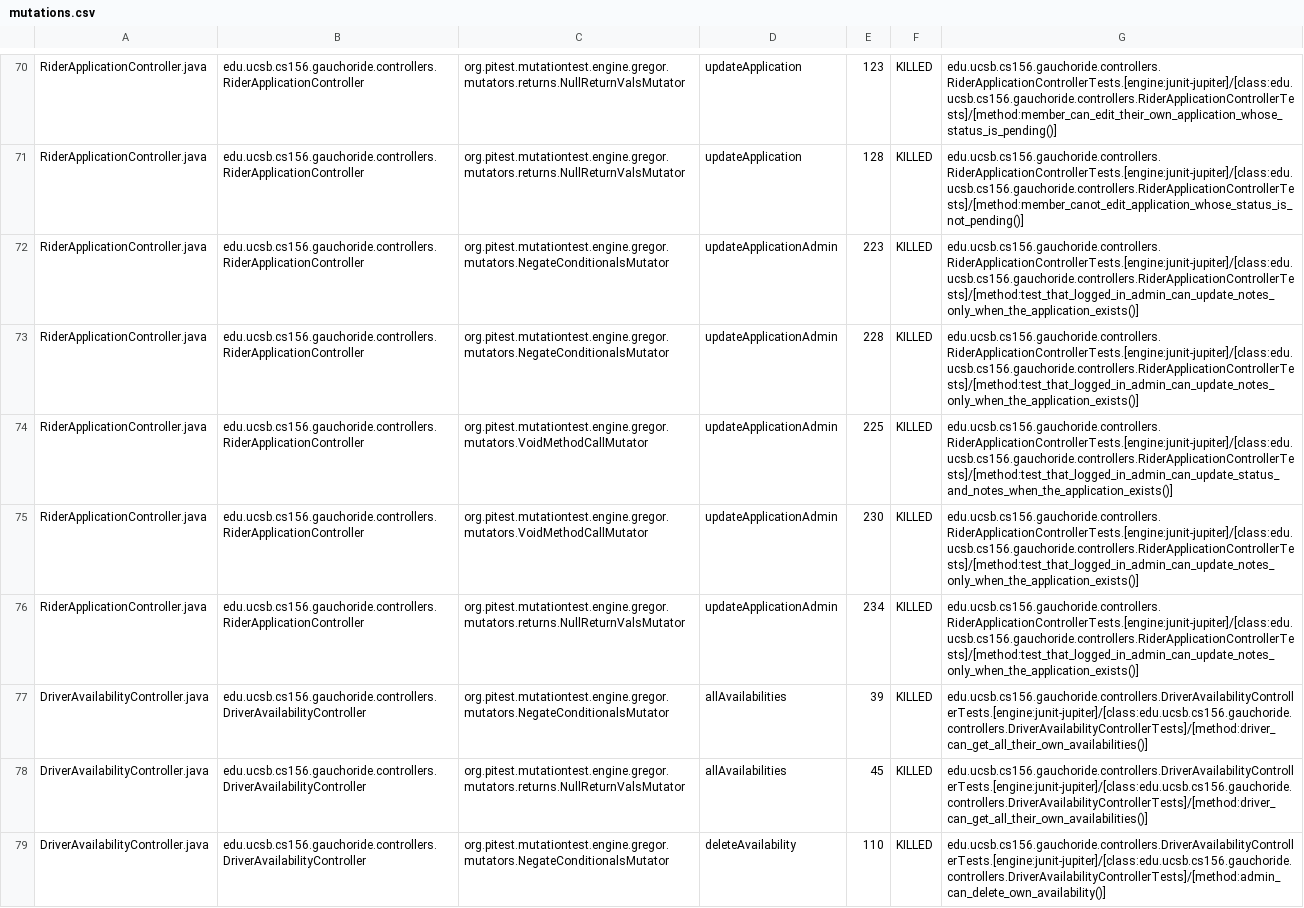
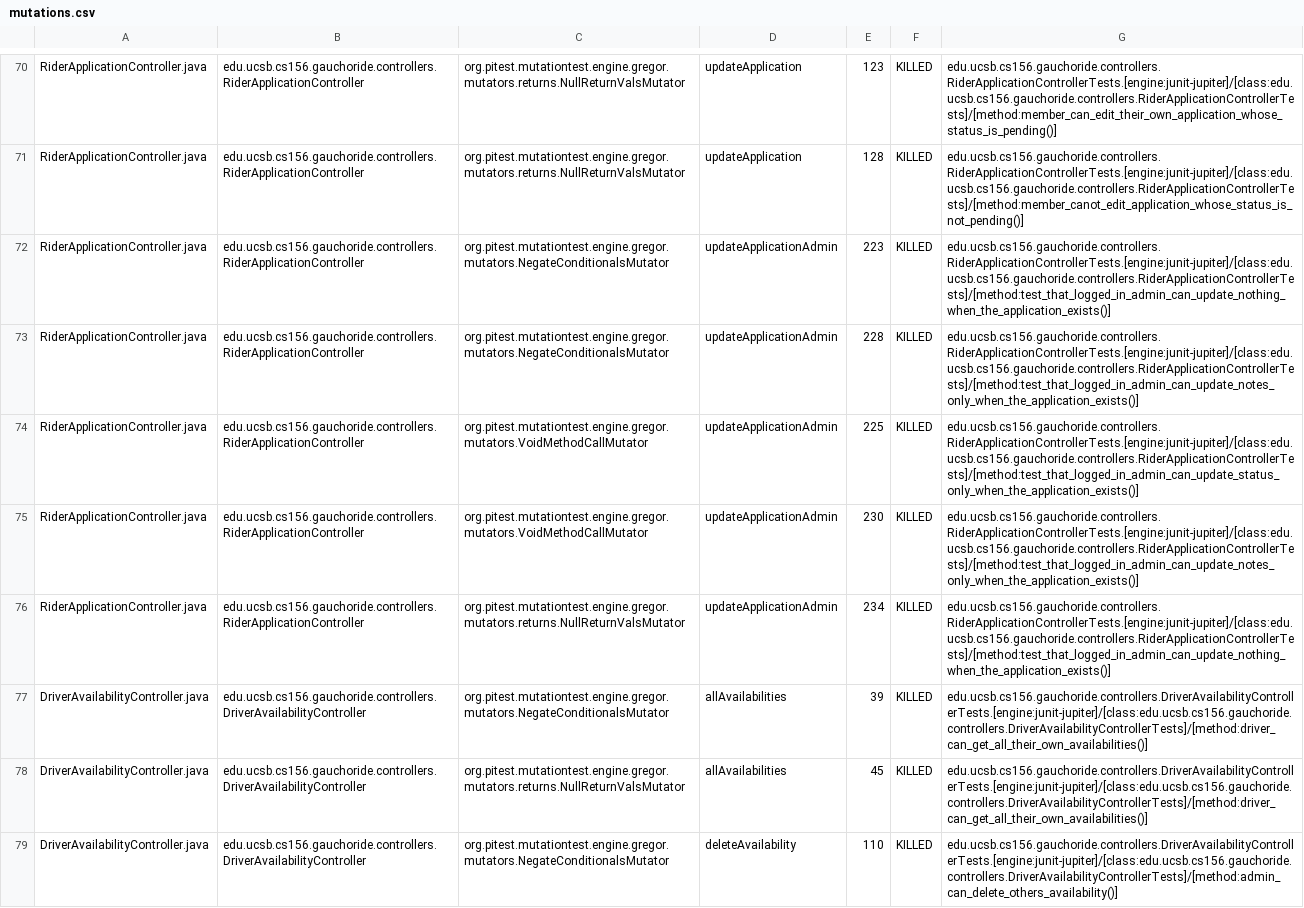
Before and after one commit to ucsb-cs156-w24/proj-gauchoride-w24-7pm-2, a CSV file: prs/49/pitest/mutations.csv, drawn as a sheet; only a part is shown, gaps mark what is left out; the diff covers the shown part only; the diff names each change by its address in the sheet, - before the commit and + after, or states it on an @@ line.

Commit message:
Deploying to gh-pages from @ ucsb-cs156-w24/proj-gauchoride-w24-7pm-2@2c019c1d1d5c02e07581b6d82903112810fac018 🚀

```diff
--- a/prs/49/pitest/mutations.csv
+++ b/prs/49/pitest/mutations.csv
-G72: edu.ucsb.cs156.gauchoride.controllers.RiderApplicationControllerTests.[engine:junit-jupiter]/[class:edu.ucsb.cs156.gauchoride.controllers.RiderApplicationControllerTests]/[method:test_that_logged_in_admin_can_update_notes_only_when_the_application_exists()]
+G72: edu.ucsb.cs156.gauchoride.controllers.RiderApplicationControllerTests.[engine:junit-jupiter]/[class:edu.ucsb.cs156.gauchoride.controllers.RiderApplicationControllerTests]/[method:test_that_logged_in_admin_can_update_nothing_when_the_application_exists()]
-G74: edu.ucsb.cs156.gauchoride.controllers.RiderApplicationControllerTests.[engine:junit-jupiter]/[class:edu.ucsb.cs156.gauchoride.controllers.RiderApplicationControllerTests]/[method:test_that_logged_in_admin_can_update_status_and_notes_when_the_application_exists()]
+G74: edu.ucsb.cs156.gauchoride.controllers.RiderApplicationControllerTests.[engine:junit-jupiter]/[class:edu.ucsb.cs156.gauchoride.controllers.RiderApplicationControllerTests]/[method:test_that_logged_in_admin_can_update_status_only_when_the_application_exists()]
-G76: edu.ucsb.cs156.gauchoride.controllers.RiderApplicationControllerTests.[engine:junit-jupiter]/[class:edu.ucsb.cs156.gauchoride.controllers.RiderApplicationControllerTests]/[method:test_that_logged_in_admin_can_update_notes_only_when_the_application_exists()]
+G76: edu.ucsb.cs156.gauchoride.controllers.RiderApplicationControllerTests.[engine:junit-jupiter]/[class:edu.ucsb.cs156.gauchoride.controllers.RiderApplicationControllerTests]/[method:test_that_logged_in_admin_can_update_nothing_when_the_application_exists()]
-G79: edu.ucsb.cs156.gauchoride.controllers.DriverAvailabilityControllerTests.[engine:junit-jupiter]/[class:edu.ucsb.cs156.gauchoride.controllers.DriverAvailabilityControllerTests]/[method:admin_can_delete_own_availability()]
+G79: edu.ucsb.cs156.gauchoride.controllers.DriverAvailabilityControllerTests.[engine:junit-jupiter]/[class:edu.ucsb.cs156.gauchoride.controllers.DriverAvailabilityControllerTests]/[method:admin_can_delete_others_availability()]
```
Also changed, not shown: 47 edited cells elsewhere in this file, 17 other files.
